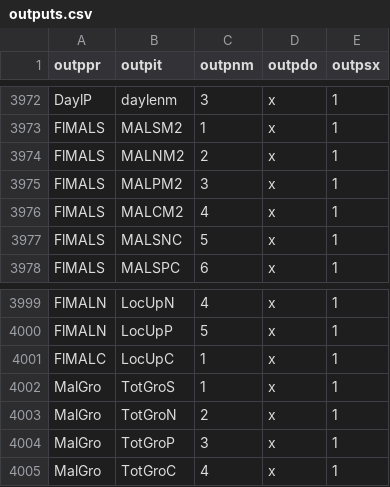
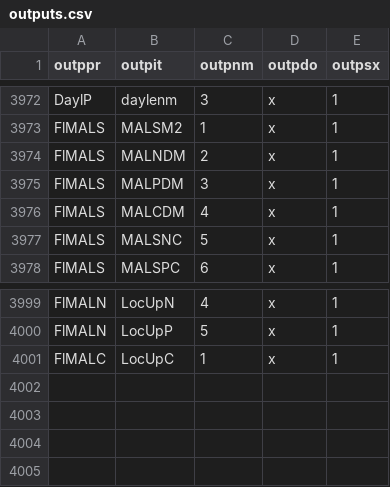
Before and after one commit to RSchueder/MALG, a CSV file: code/tables/outputs.csv, drawn as a sheet; only a part is shown, gaps mark what is left out.

```diff
--- a/code/tables/outputs.csv
+++ b/code/tables/outputs.csv
@@ -3973,5 +3973,5 @@ outppr,outpit,outpnm,outpdo,outpsx
 "FlMALS    ","MALSM2    ",   1,"x",1
-"FlMALS    ","MALNM2    ",   2,"x",1
-"FlMALS    ","MALPM2    ",   3,"x",1
-"FlMALS    ","MALCM2    ",   4,"x",1
+"FlMALS    ","MALNDM    ",   2,"x",1
+"FlMALS    ","MALPDM    ",   3,"x",1
+"FlMALS    ","MALCDM    ",   4,"x",1
 "FlMALS    ","MALSNC    ",   5,"x",1
@@ -4001,5 +4001 @@ outppr,outpit,outpnm,outpdo,outpsx
 "FlMALC    ","LocUpC    ",   1,"x",1
-"MalGro    ","TotGroS   ",   1,"x",1
-"MalGro    ","TotGroN   ",   2,"x",1
-"MalGro    ","TotGroP   ",   3,"x",1
-"MalGro    ","TotGroC   ",   4,"x",1
```
Also changed, not shown: code/tables/con_pro.csv, code/tables/inputs.csv, 56 other files.
